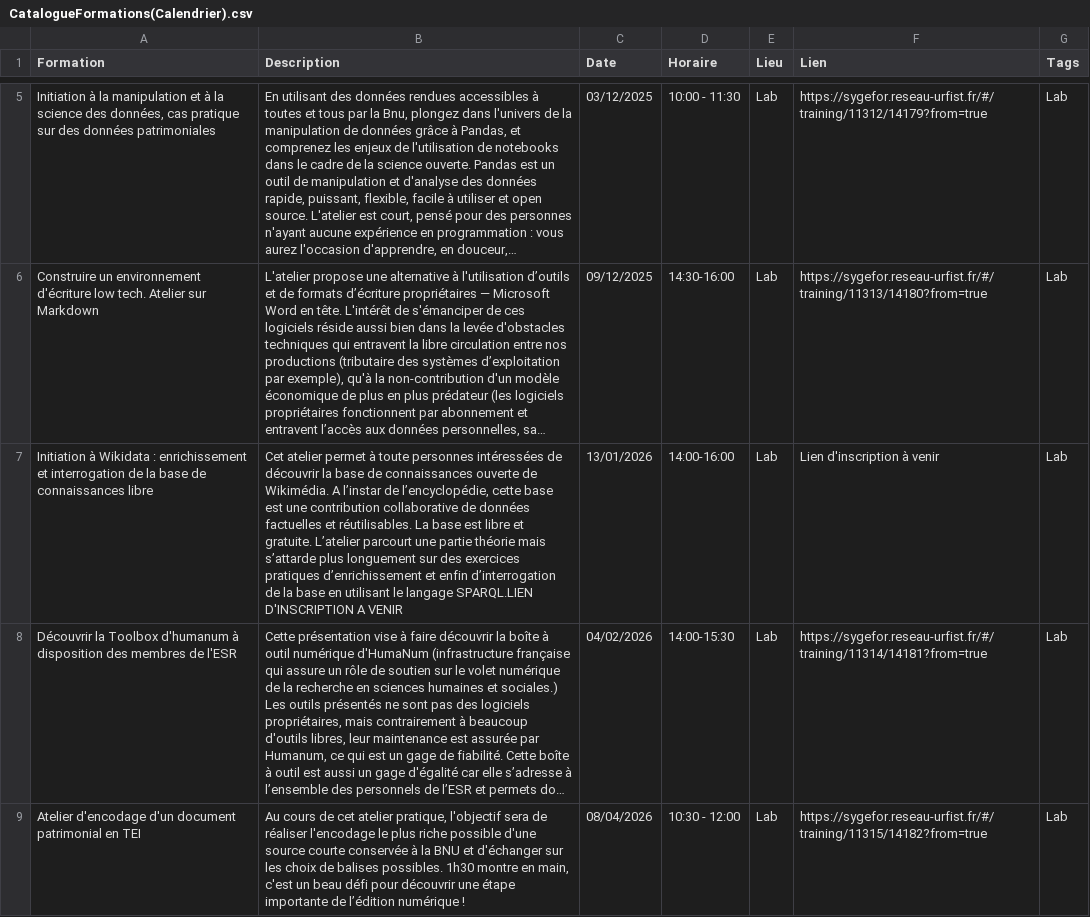
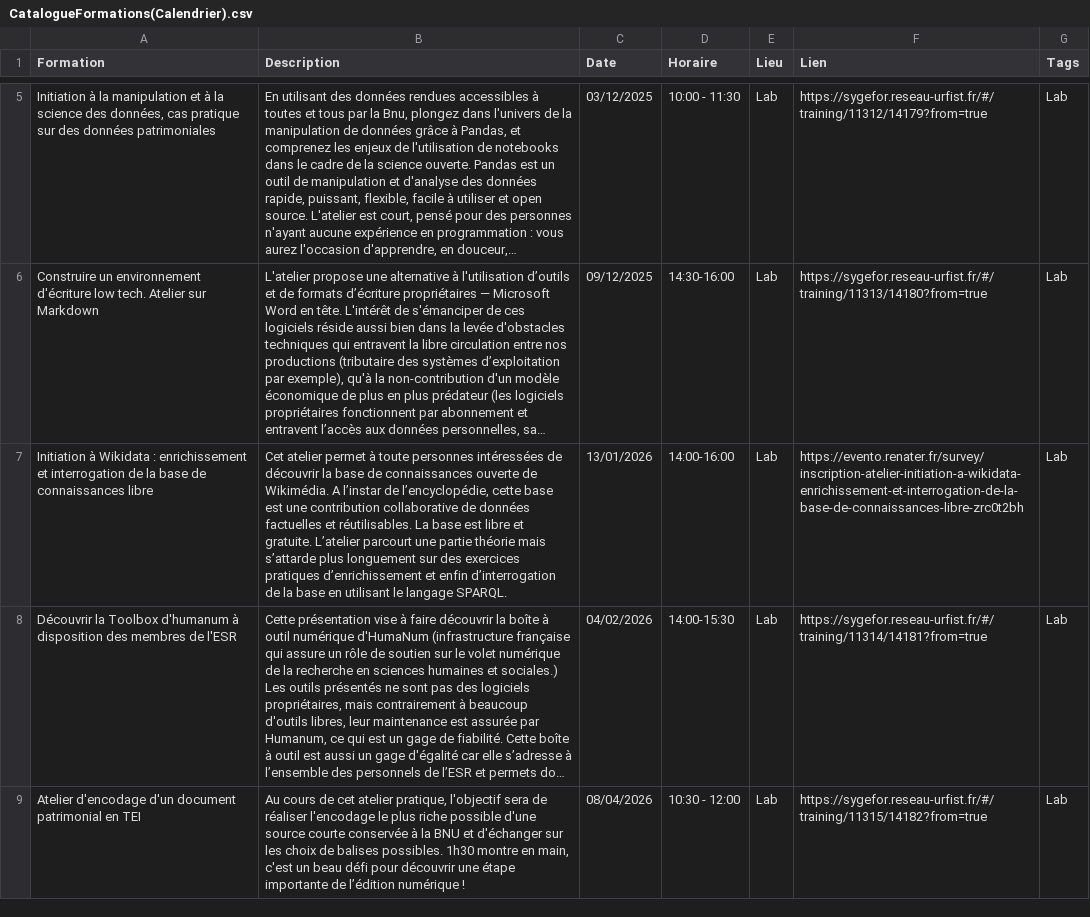
Before and after one commit to lab-bnu/calendrier-formations-bnu, a CSV file: data/CatalogueFormations(Calendrier).csv, drawn as a sheet; only a part is shown, gaps mark what is left out; long unchanged cells end in …; the diff names each change by its address in the sheet, - before the commit and + after, or states it on an @@ line.

Commit message:
Update CatalogueFormations(Calendrier).csv

```diff
--- a/data/CatalogueFormations(Calendrier).csv
+++ b/data/CatalogueFormations(Calendrier).csv
-B7 (Description): …le langage SPARQL.LIEN D'INSCRIPTION A VENIR
+B7 (Description): …le langage SPARQL.
-F7 (Lien): Lien d'inscription à venir
+F7 (Lien): https://evento.renater.fr/survey/inscription-atelier-initiation-a-wikidata-enrichissement-et-interrogation-de-la-base-de-connaissances-libre-zrc0t2bh
```
